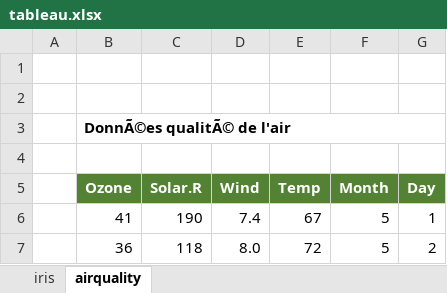
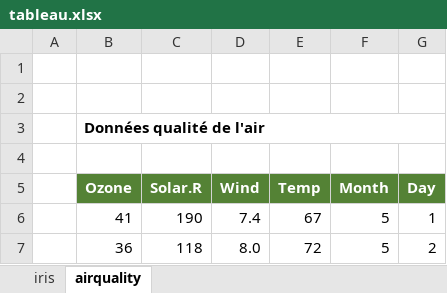
Before and after one commit to killian31/agreste, an Excel workbook: vignettes/tableau.xlsx, sheet airquality, drawn as a sheet; only a part is shown; values as stored, in another font and other column widths than the file's, no borders; the diff names each change by its address in the sheet, - before the commit and + after, or states it on an @@ line.

```diff
--- a/vignettes/tableau.xlsx (sheet airquality)
+++ b/vignettes/tableau.xlsx (sheet airquality)
-B3 (Ozone): DonnÃ©es qualitÃ© de l'air
+B3 (Ozone): Données qualité de l'air
```
Also changed, not shown: sheet iris, vignettes/cd_a_envoyer.xlsx, vignettes/plan.xlsx, 19 other files.
